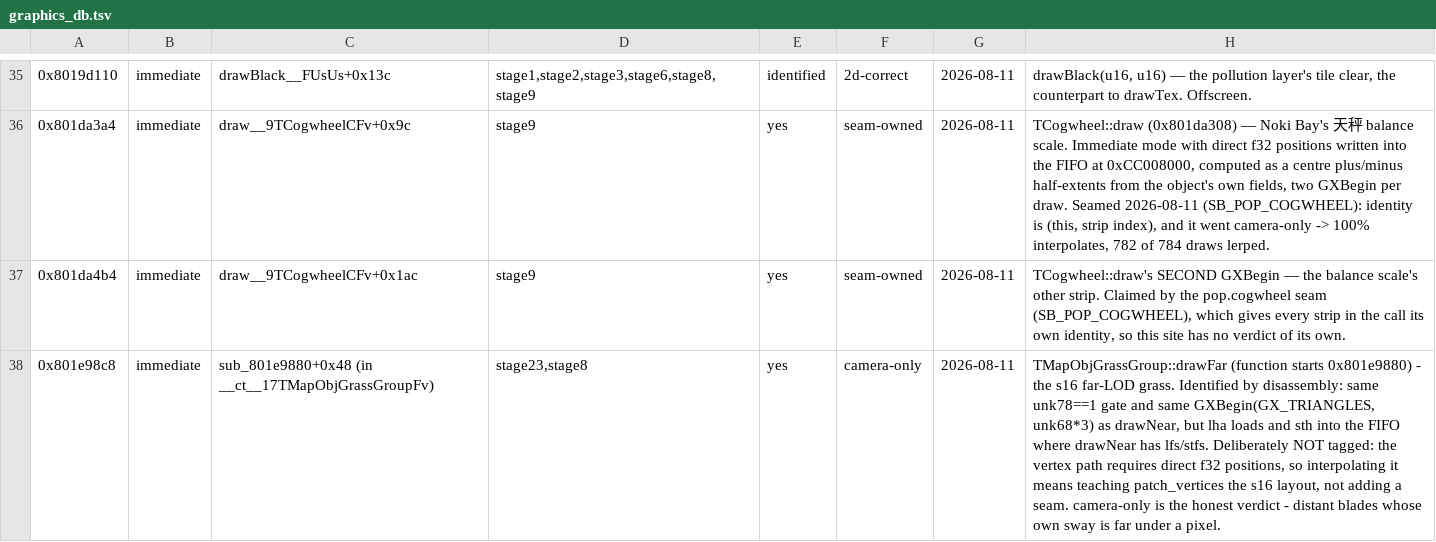
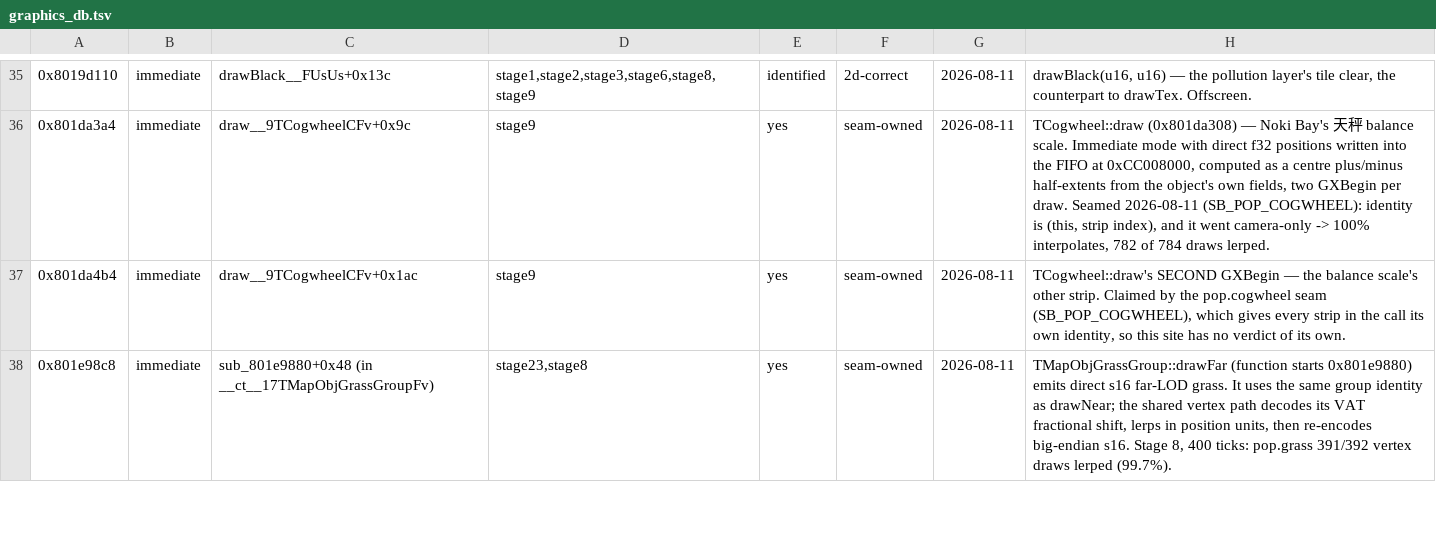
Before and after one commit to SomeoneIsWorking/sunbright, a TSV file: docs/graphics/graphics_db.tsv, drawn as a sheet; only a part is shown, gaps mark what is left out; the diff covers the shown part only; the diff names each change by its address in the sheet, - before the commit and + after, or states it on an @@ line.

```diff
--- a/docs/graphics/graphics_db.tsv
+++ b/docs/graphics/graphics_db.tsv
-F38: camera-only
+F38: seam-owned
-H38: …starts 0x801e9880) - the s16 far-LOD grass. Identified by disassembly: same unk78==1 gate and same GXBegin(GX_TRIANGLES, unk68*3) as drawNear, but lha loads and sth into the FIFO where drawNear has lfs/stfs. Deliberately NOT tagged: the vertex path requires direct f32 positions, so interpolating it means teaching patch_vertices the s16 layout, not adding a seam. camera-only is the honest verdict - distant blades whose own sway is far under a pixel.
+H38: …starts 0x801e9880) emits direct s16 far-LOD grass. It uses the same group identity as drawNear; the shared vertex path decodes its VAT fractional shift, lerps in position units, then re-encodes big-endian s16. Stage 8, 400 ticks: pop.grass 391/392 vertex draws lerped (99.7%).
```
Also changed, not shown: 6 edited cells elsewhere in this file, 4 other files.
